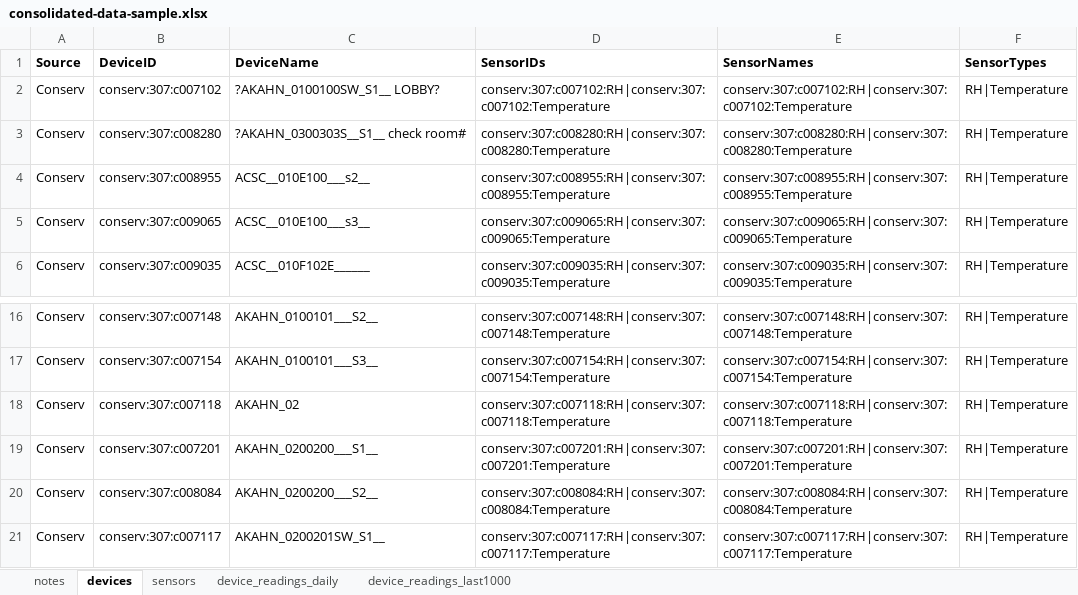
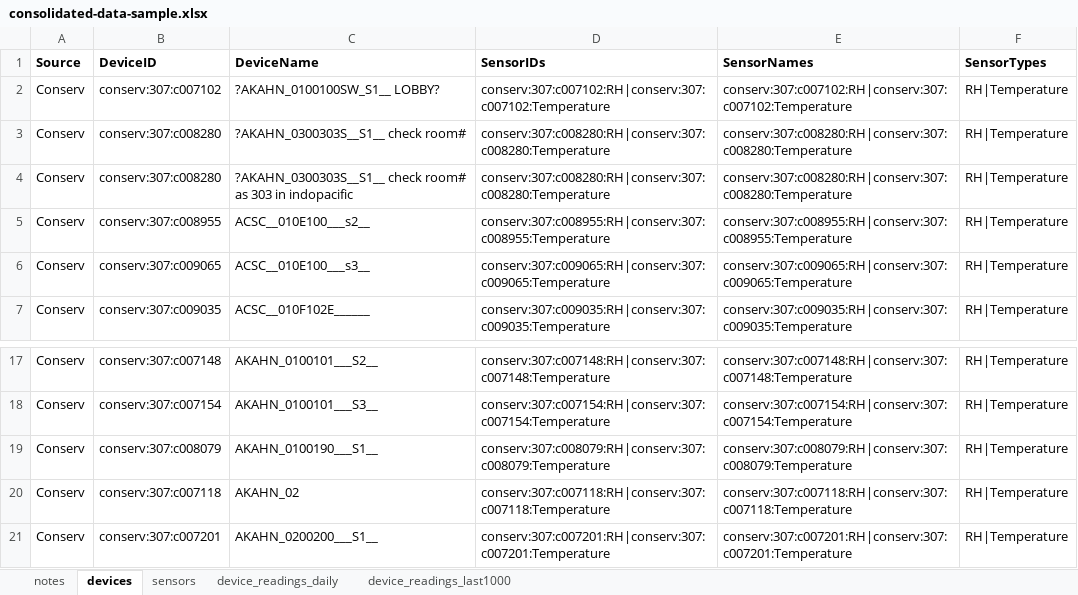
Before and after one commit to Environmental-Pipeline/environmental-sensor-poc, an Excel workbook: data-runner/consolidated-data-sample.xlsx, sheet devices, drawn as a sheet; only a part is shown, gaps mark what is left out; the shorter side is filled out with more unchanged rows; values as stored, in another font and other column widths than the file's, no borders; the diff names each change by its address in the sheet, - before the commit and + after, or states it on an @@ line.

```diff
--- a/data-runner/consolidated-data-sample.xlsx (sheet devices)
+++ b/data-runner/consolidated-data-sample.xlsx (sheet devices)
+row 4: Conserv | conserv:307:c008280 | ?AKAHN_0300303S__S1__ check room# as 303 in indopacific | conserv:307:c008280:RH|conserv:307:c008280:Temperature | conserv:307:c008280:RH|conserv:307:c008280:Temperature | RH|Temperature
+row 19: Conserv | conserv:307:c008079 | AKAHN_0100190___S1__ | conserv:307:c008079:RH|conserv:307:c008079:Temperature | conserv:307:c008079:RH|conserv:307:c008079:Temperature | RH|Temperature
```
Also changed, not shown: sheet device_readings_last1000, sheet device_readings_daily, 9 other files.
